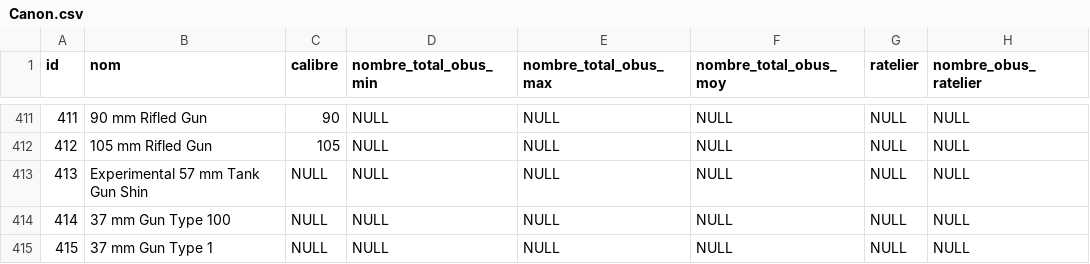
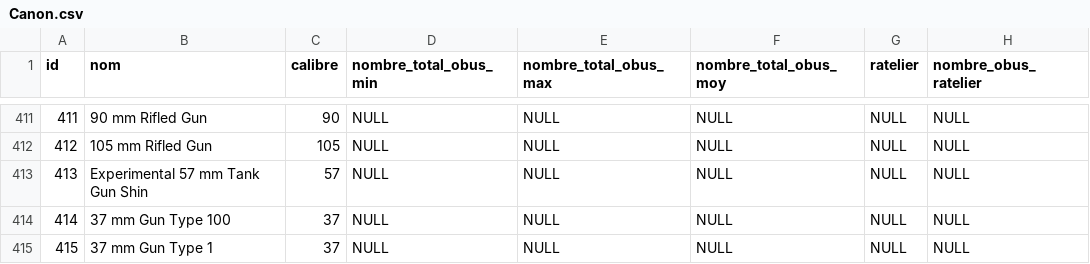
Before and after one commit to Jonathan67110/wot, a CSV file: Document/Annexes/Données/Canon.csv, drawn as a sheet; only a part is shown, gaps mark what is left out; the diff names each change by its address in the sheet, - before the commit and + after, or states it on an @@ line.

Commit message:
Mise à jour de la bdd des canons

```diff
--- a/Document/Annexes/Données/Canon.csv
+++ b/Document/Annexes/Données/Canon.csv
-C413 (calibre): NULL
+C413 (calibre): 57
-C414:C415 (calibre): NULL
+C414:C415 (calibre): 37
```
